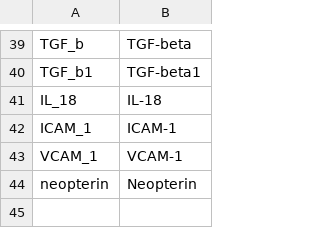
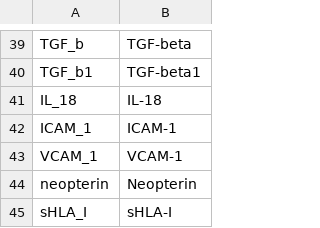
Before and after one commit to andjar/CyPreg, a CSV file: data/cytokines.csv, drawn as a sheet; only a part is shown, gaps mark what is left out; the diff names each change by its address in the sheet, - before the commit and + after, or states it on an @@ line.

```diff
--- a/data/cytokines.csv
+++ b/data/cytokines.csv
+row 45: sHLA_I | sHLA-I
```
Also changed, not shown: data/studies.csv, data/variables.csv, 8 other files.
